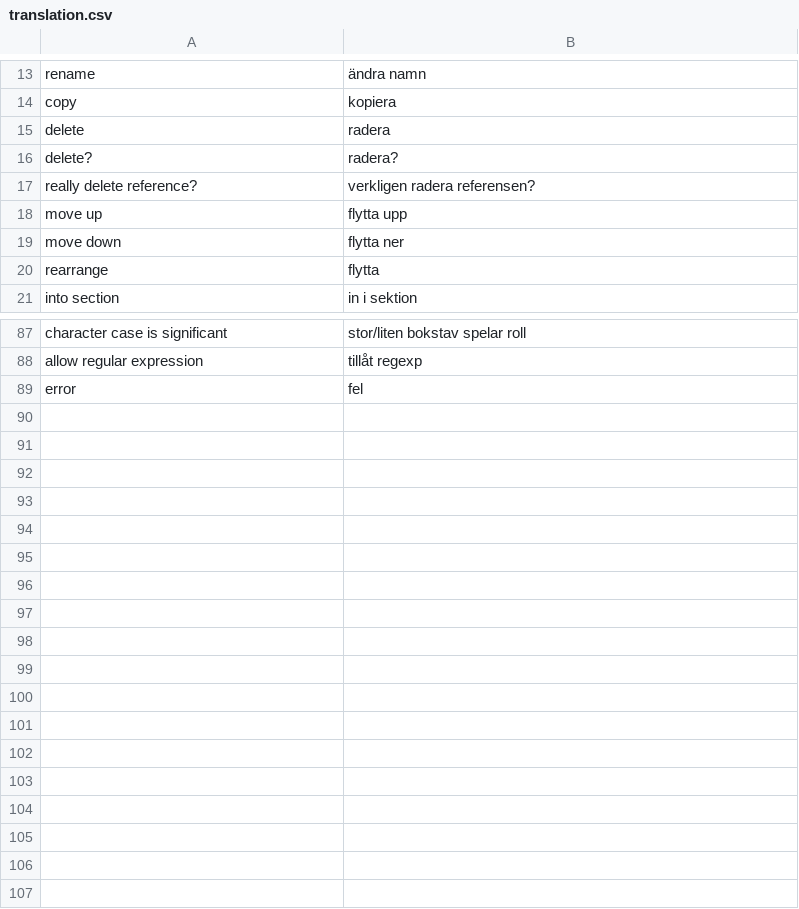
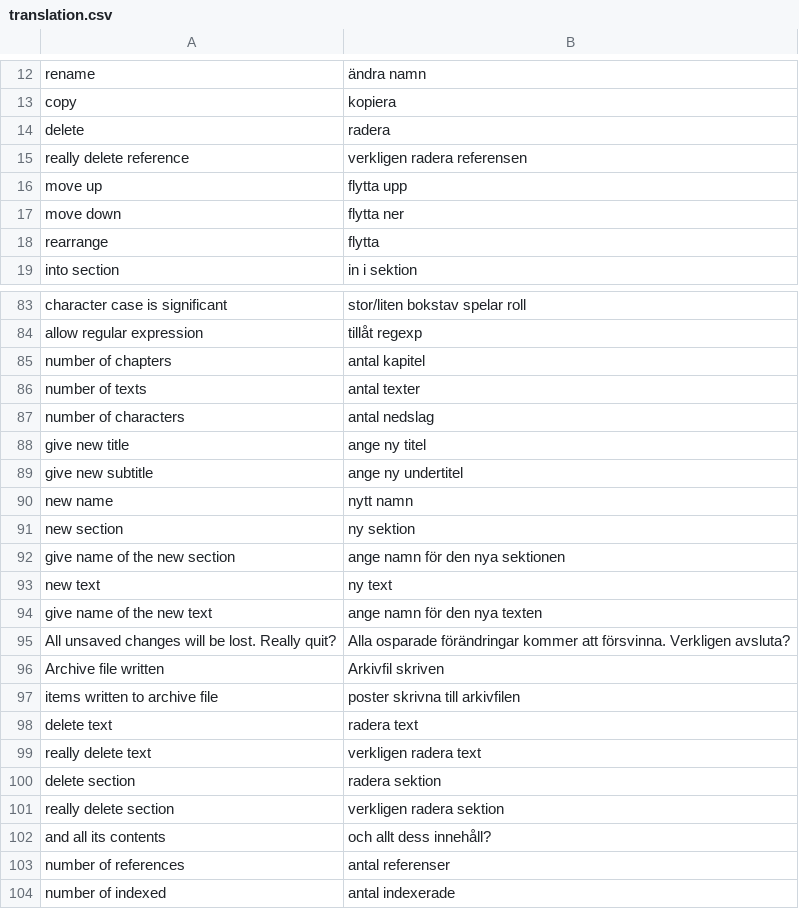
Before and after one commit to pekrau/Au, a CSV file: translation.csv, drawn as a sheet; only a part is shown, gaps mark what is left out; the diff covers the shown part only.

Commit message:
Title page. Closes #99.

```diff
--- a/translation.csv
+++ b/translation.csv
@@ -15,4 +14,3 @@ copy,kopiera
 delete,radera
-delete?,radera?
-really delete reference?,verkligen radera referensen?
+really delete reference,verkligen radera referensen
 move up,flytta upp
@@ -88,2 +84,21 @@ character case is significant,stor/liten bokstav spelar roll
 allow regular expression,tillåt regexp
-error,fel
+number of chapters,antal kapitel
+number of texts,antal texter
+number of characters,antal nedslag
+give new title,ange ny titel
+give new subtitle,ange ny undertitel
+new name,nytt namn
+new section, ny sektion
+give name of the new section,ange namn för den nya sektionen
+new text,ny text
+give name of the new text,ange namn för den nya texten
+All unsaved changes will be lost. Really quit?,Alla osparade förändringar kommer att försvinna. Verkligen avsluta?
+Archive file written,Arkivfil skriven
+items written to archive file,poster skrivna till arkivfilen
+delete text,radera text
+really delete text,verkligen radera text
+delete section,radera sektion
+really delete section,verkligen radera sektion
+and all its contents,och allt dess innehåll?
+number of references,antal referenser
+number of indexed,antal indexerade
```
Also changed, not shown: 3 removed rows elsewhere in this file, 15 other files.
